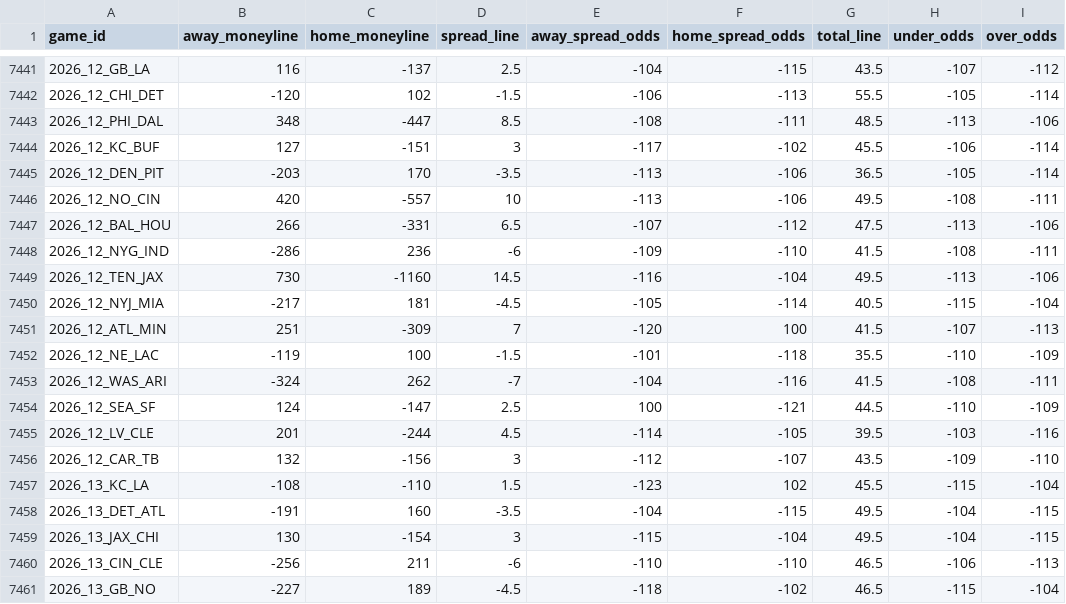
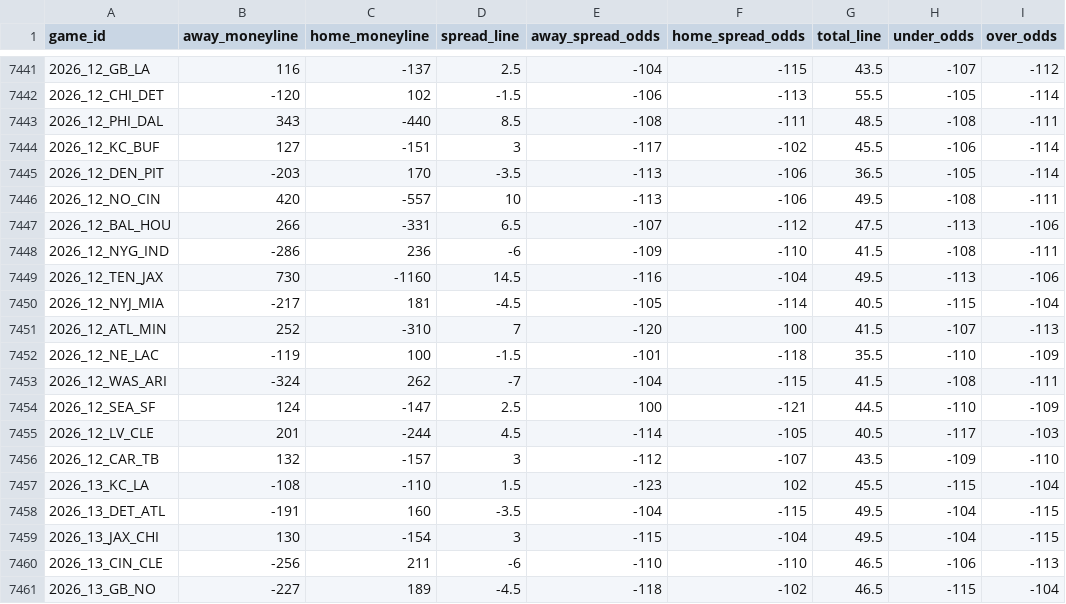
Before and after one commit to Lolindhir/fantasy-app, a CSV file: data-source/providers/nflverse/schedule-odds/raw-latest.csv, drawn as a sheet; only a part is shown, gaps mark what is left out.

```diff
--- a/data-source/providers/nflverse/schedule-odds/raw-latest.csv
+++ b/data-source/providers/nflverse/schedule-odds/raw-latest.csv
@@ -7442,3 +7442,3 @@ game_id,away_moneyline,home_moneyline,spread_line,away_spread_odds,home_spread_o
 2026_12_CHI_DET,-120,102,-1.5,-106,-113,55.5,-105,-114
-2026_12_PHI_DAL,348,-447,8.5,-108,-111,48.5,-113,-106
+2026_12_PHI_DAL,343,-440,8.5,-108,-111,48.5,-108,-111
 2026_12_KC_BUF,127,-151,3,-117,-102,45.5,-106,-114
@@ -7450,8 +7450,8 @@ game_id,away_moneyline,home_moneyline,spread_line,away_spread_odds,home_spread_o
 2026_12_NYJ_MIA,-217,181,-4.5,-105,-114,40.5,-115,-104
-2026_12_ATL_MIN,251,-309,7,-120,100,41.5,-107,-113
+2026_12_ATL_MIN,252,-310,7,-120,100,41.5,-107,-113
 2026_12_NE_LAC,-119,100,-1.5,-101,-118,35.5,-110,-109
-2026_12_WAS_ARI,-324,262,-7,-104,-116,41.5,-108,-111
+2026_12_WAS_ARI,-324,262,-7,-104,-115,41.5,-108,-111
 2026_12_SEA_SF,124,-147,2.5,100,-121,44.5,-110,-109
-2026_12_LV_CLE,201,-244,4.5,-114,-105,39.5,-103,-116
-2026_12_CAR_TB,132,-156,3,-112,-107,43.5,-109,-110
+2026_12_LV_CLE,201,-244,4.5,-114,-105,40.5,-117,-103
+2026_12_CAR_TB,132,-157,3,-112,-107,43.5,-109,-110
 2026_13_KC_LA,-108,-110,1.5,-123,102,45.5,-115,-104
```
Also changed, not shown: 1 other file.
